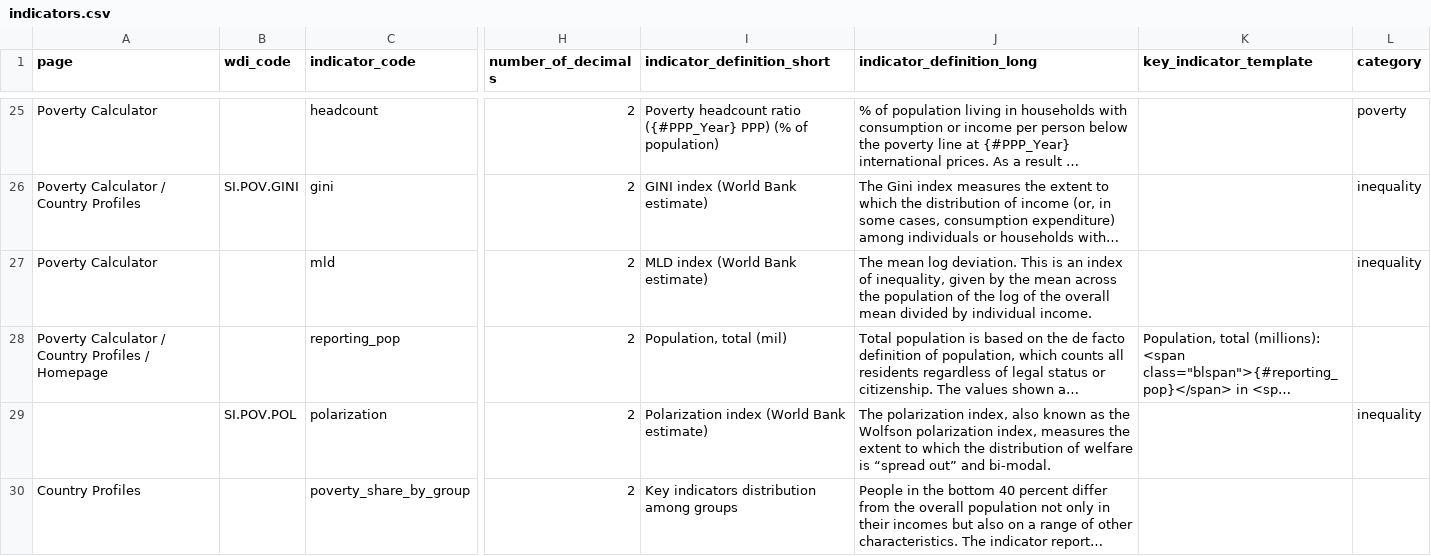
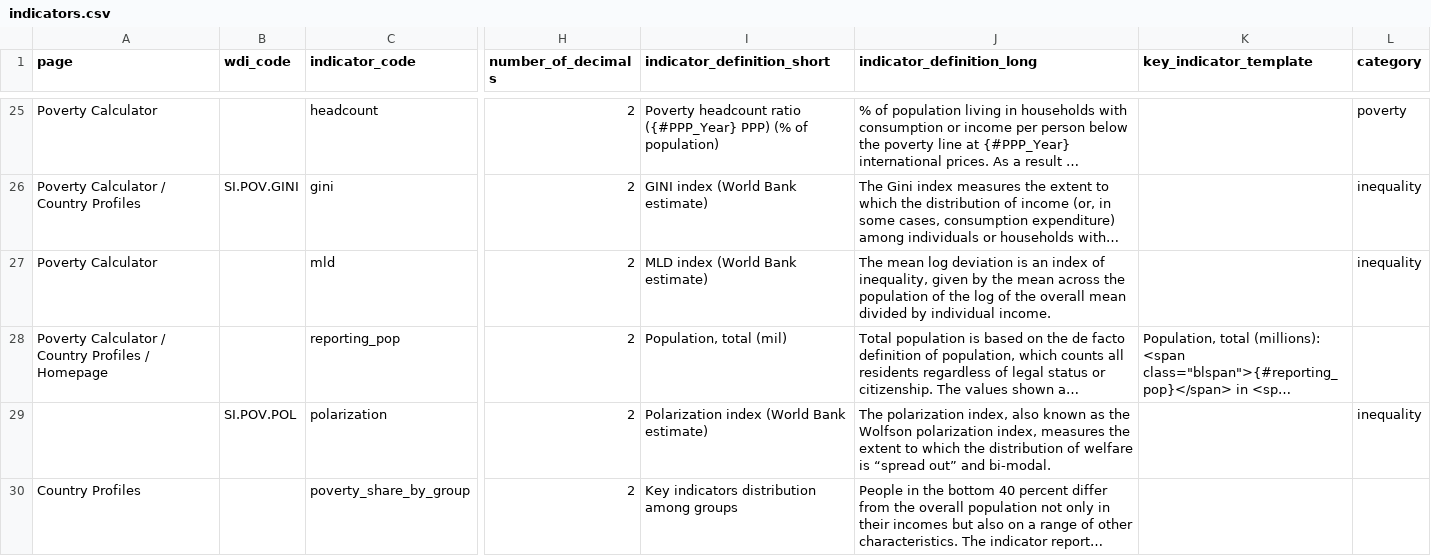
Before and after one commit to PIP-Technical-Team/aux_indicators, a CSV file: indicators.csv, drawn as a sheet; only a part is shown, gaps mark what is left out; long unchanged cells end in …; the diff names each change by its address in the sheet, - before the commit and + after, or states it on an @@ line.

Commit message:
Small fix in MLD

```diff
--- a/indicators.csv
+++ b/indicators.csv
-J27 (indicator_definition_long): …mean log deviation. This is an…
+J27 (indicator_definition_long): …mean log deviation is an…
```
